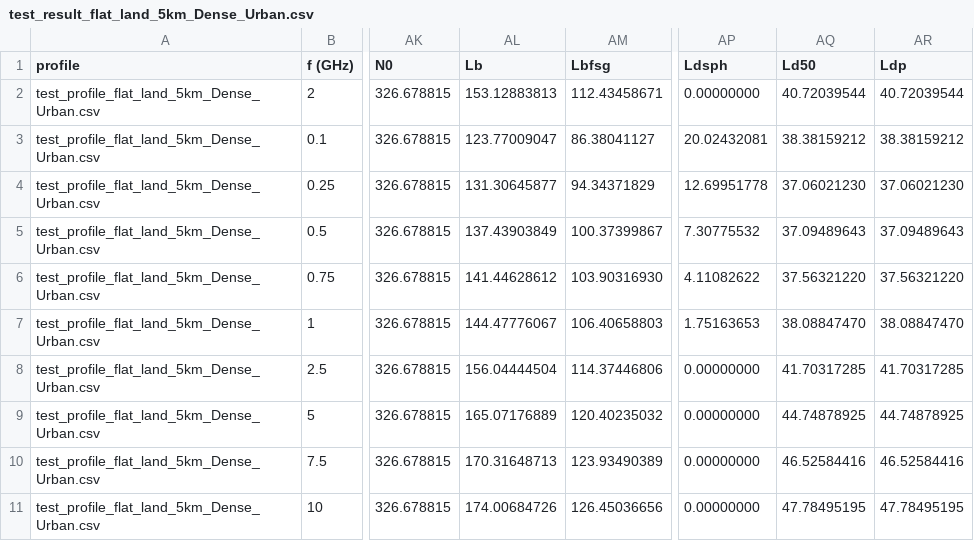
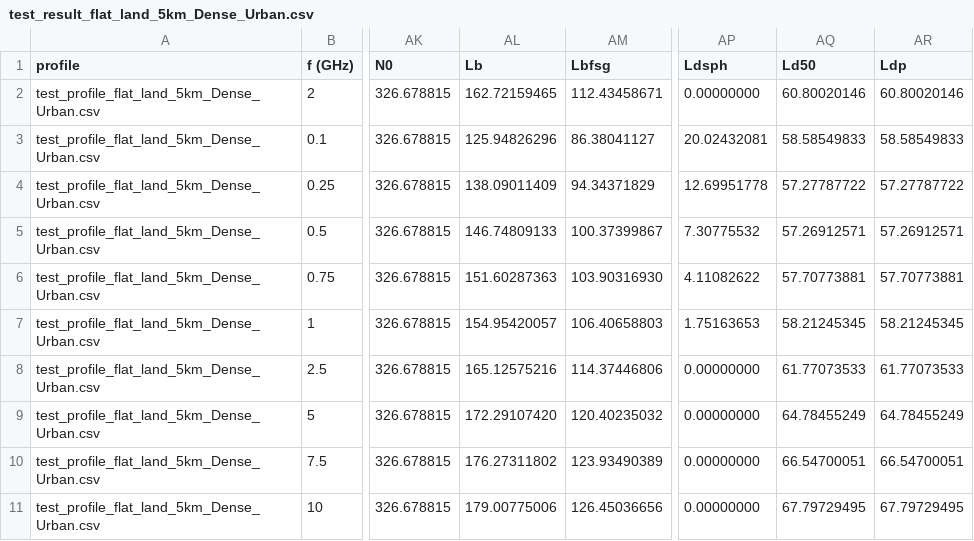
Before and after one commit to eeveetza/p452, a CSV file: matlab/validation_examples/results/test_result_flat_land_5km_Dense_Urban.csv, drawn as a sheet; only a part is shown, gaps mark what is left out; the diff covers the shown part only; the diff names each change by its address in the sheet, - before the commit and + after, or states it on an @@ line.

```diff
--- a/matlab/validation_examples/results/test_result_flat_land_5km_Dense_Urban.csv
+++ b/matlab/validation_examples/results/test_result_flat_land_5km_Dense_Urban.csv
-AL2 (Lb): 153.12883813
+AL2 (Lb): 162.72159465
-AQ2 (Ld50): 40.72039544
+AQ2 (Ld50): 60.80020146
-AR2 (Ldp): 40.72039544
+AR2 (Ldp): 60.80020146
-AL3 (Lb): 123.77009047
+AL3 (Lb): 125.94826296
-AQ3 (Ld50): 38.38159212
+AQ3 (Ld50): 58.58549833
-AR3 (Ldp): 38.38159212
+AR3 (Ldp): 58.58549833
-AL4 (Lb): 131.30645877
+AL4 (Lb): 138.09011409
-AQ4 (Ld50): 37.06021230
+AQ4 (Ld50): 57.27787722
-AR4 (Ldp): 37.06021230
+AR4 (Ldp): 57.27787722
-AL5 (Lb): 137.43903849
+AL5 (Lb): 146.74809133
-AQ5 (Ld50): 37.09489643
+AQ5 (Ld50): 57.26912571
-AR5 (Ldp): 37.09489643
+AR5 (Ldp): 57.26912571
-AL6 (Lb): 141.44628612
+AL6 (Lb): 151.60287363
-AQ6 (Ld50): 37.56321220
+AQ6 (Ld50): 57.70773881
-AR6 (Ldp): 37.56321220
+AR6 (Ldp): 57.70773881
-AL7 (Lb): 144.47776067
+AL7 (Lb): 154.95420057
-AQ7 (Ld50): 38.08847470
+AQ7 (Ld50): 58.21245345
-AR7 (Ldp): 38.08847470
+AR7 (Ldp): 58.21245345
-AL8 (Lb): 156.04444504
+AL8 (Lb): 165.12575216
-AQ8 (Ld50): 41.70317285
+AQ8 (Ld50): 61.77073533
-AR8 (Ldp): 41.70317285
+AR8 (Ldp): 61.77073533
-AL9 (Lb): 165.07176889
+AL9 (Lb): 172.29107420
-AQ9 (Ld50): 44.74878925
+AQ9 (Ld50): 64.78455249
-AR9 (Ldp): 44.74878925
+AR9 (Ldp): 64.78455249
-AL10 (Lb): 170.31648713
+AL10 (Lb): 176.27311802
-AQ10 (Ld50): 46.52584416
+AQ10 (Ld50): 66.54700051
-AR10 (Ldp): 46.52584416
+AR10 (Ldp): 66.54700051
-AL11 (Lb): 174.00684726
+AL11 (Lb): 179.00775006
-AQ11 (Ld50): 47.78495195
+AQ11 (Ld50): 67.79729495
-AR11 (Ldp): 47.78495195
+AR11 (Ldp): 67.79729495
```
Also changed, not shown: 75 edited cells elsewhere in this file, matlab/validation_examples/results/test_result_flat_land_5km_Dense_Suburban.csv, matlab/validation_examples/results/test_result_flat_land_5km_Industrial.csv, 3 other files.
